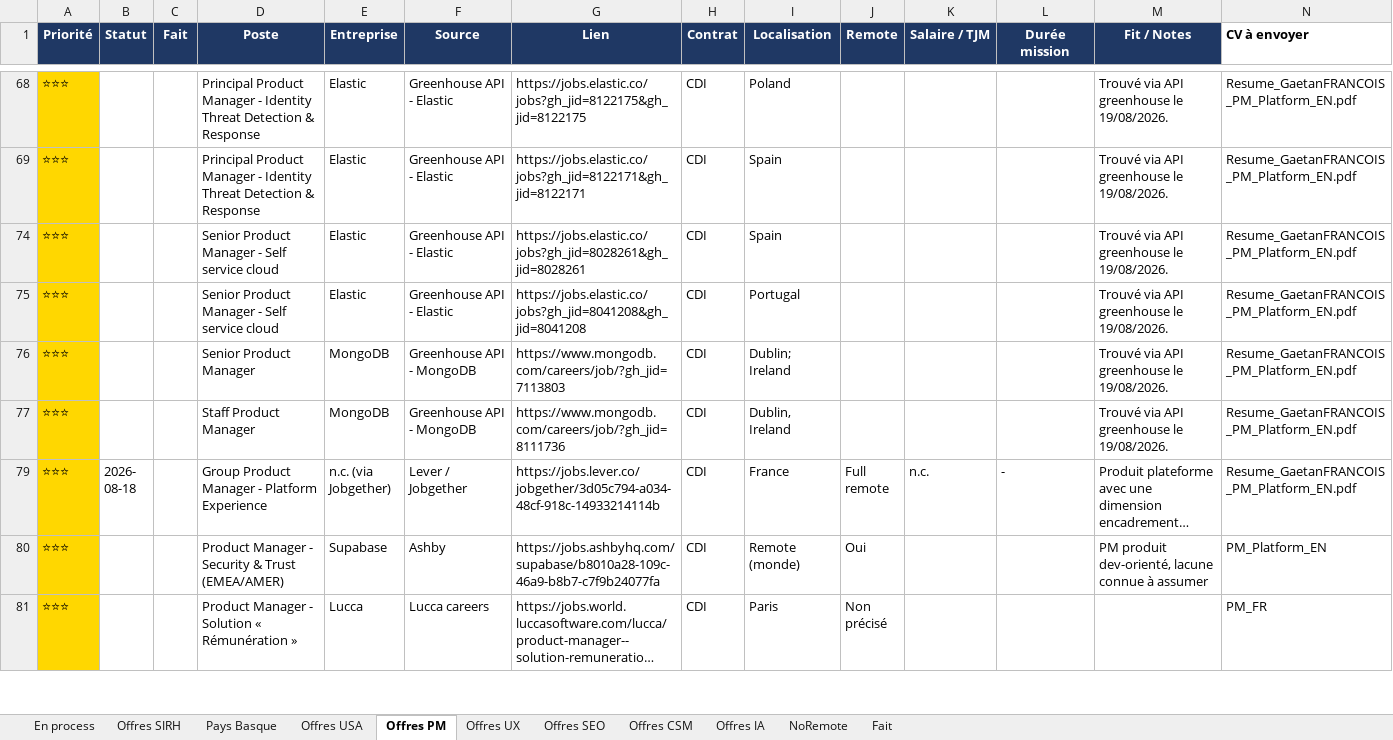
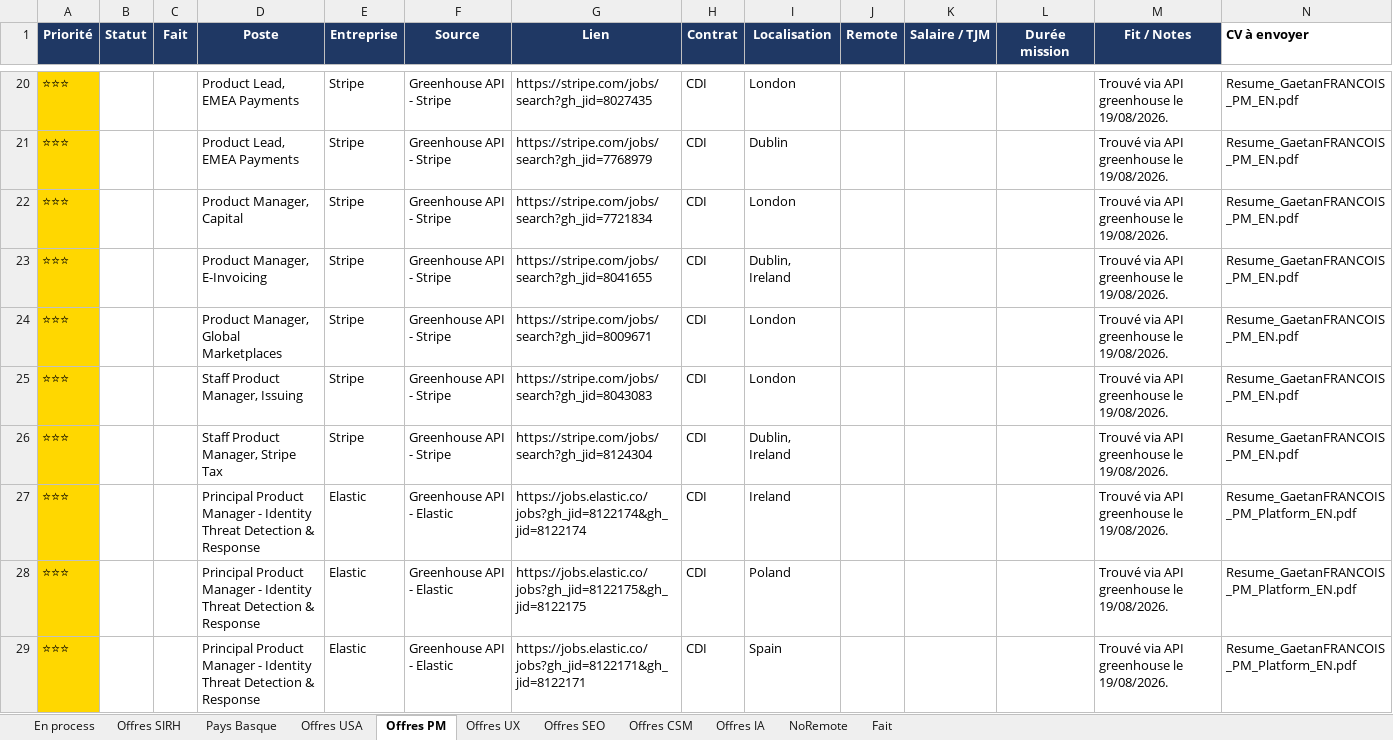
Before and after one commit to MisterZogs/recherche-taf, an Excel workbook: offres_emploi.xlsx, sheet Offres PM, drawn as a sheet; only a part is shown, gaps mark what is left out; the shorter side is filled out with more unchanged rows; long unchanged cells end in …; values as stored, in another font and other column widths than the file's, no borders; rows hold the shown columns only; the diff covers the shown part only; the diff names each change by its address in the sheet, - before the commit and + after, or states it on an @@ line.

```diff
--- a/offres_emploi.xlsx (sheet Offres PM)
+++ b/offres_emploi.xlsx (sheet Offres PM)
@@ row 20 unhidden: ⭐⭐⭐ |  |  | Product Lead, EMEA Payments | Stripe | Greenhouse API - Stripe | https://stripe.com/jobs/search?gh_jid=8027435 | CDI | London |  |  |  | Trouvé via API greenhouse le 19/08/2026. | Resume_GaetanFRANCOIS_PM_EN.pdf @@
@@ row 21 unhidden: ⭐⭐⭐ |  |  | Product Lead, EMEA Payments | Stripe | Greenhouse API - Stripe | https://stripe.com/jobs/search?gh_jid=7768979 | CDI | Dublin |  |  |  | Trouvé via API greenhouse le 19/08/2026. | Resume_GaetanFRANCOIS_PM_EN.pdf @@
@@ row 22 unhidden: ⭐⭐⭐ |  |  | Product Manager, Capital | Stripe | Greenhouse API - Stripe | https://stripe.com/jobs/search?gh_jid=7721834 | CDI | London |  |  |  | Trouvé via API greenhouse le 19/08/2026. | Resume_GaetanFRANCOIS_PM_EN.pdf @@
@@ row 23 unhidden: ⭐⭐⭐ |  |  | Product Manager, E-Invoicing | Stripe | Greenhouse API - Stripe | https://stripe.com/jobs/search?gh_jid=8041655 | CDI | Dublin, Ireland |  |  |  | Trouvé via API greenhouse le 19/08/2026. | Resume_GaetanFRANCOIS_PM_EN.pdf @@
@@ row 24 unhidden: ⭐⭐⭐ |  |  | Product Manager, Global Marketplaces | Stripe | Greenhouse API - Stripe | https://stripe.com/jobs/search?gh_jid=8009671 | CDI | London |  |  |  | Trouvé via API greenhouse le 19/08/2026. | Resume_GaetanFRANCOIS_PM_EN.pdf @@
@@ row 25 unhidden: ⭐⭐⭐ |  |  | Staff Product Manager, Issuing | Stripe | Greenhouse API - Stripe | https://stripe.com/jobs/search?gh_jid=8043083 | CDI | London |  |  |  | Trouvé via API greenhouse le 19/08/2026. | Resume_GaetanFRANCOIS_PM_EN.pdf @@
@@ row 26 unhidden: ⭐⭐⭐ |  |  | Staff Product Manager, Stripe Tax | Stripe | Greenhouse API - Stripe | https://stripe.com/jobs/search?gh_jid=8124304 | CDI | Dublin, Ireland |  |  |  | Trouvé via API greenhouse le 19/08/2026. | Resume_GaetanFRANCOIS_PM_EN.pdf @@
@@ row 27 unhidden: ⭐⭐⭐ |  |  | Principal Product Manager - Identity Threat Detection & Response | Elastic | Greenhouse API - Elastic | https://jobs.elastic.co/jobs?gh_jid=8122174&gh_jid=8122174 | CDI | Ireland |  |  |  | Trouvé via API greenhouse le 19/08/2026. | Resume_GaetanFRANCOIS_PM_Platform_EN.pdf @@
```
Also changed, not shown: 25 added rows, 39 removed rows, 40 hidden or unhidden rows and 11 edited cells elsewhere in this sheet, sheet Offres USA, sheet Fait, sheet Pays Basque, hidden cells.
